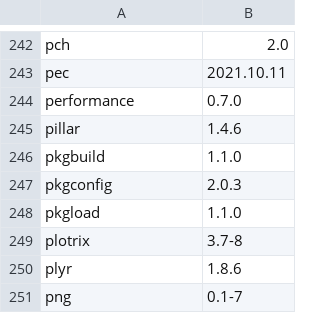
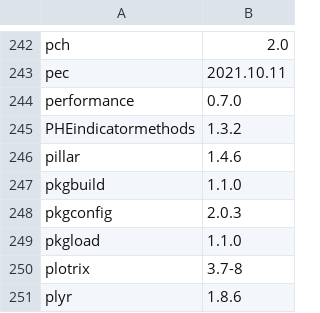
Before and after one commit to opensafely-core/r-docker, a CSV file: packages.csv, drawn as a sheet; only a part is shown, gaps mark what is left out; the shorter side is filled out with more unchanged rows; the diff names each change by its address in the sheet, - before the commit and + after, or states it on an @@ line.

Commit message:
Add `PHEindicatormethods` package
Closes #129

```diff
--- a/packages.csv
+++ b/packages.csv
+row 245: PHEindicatormethods | 1.3.2
```
Also changed, not shown: 1 other file.
